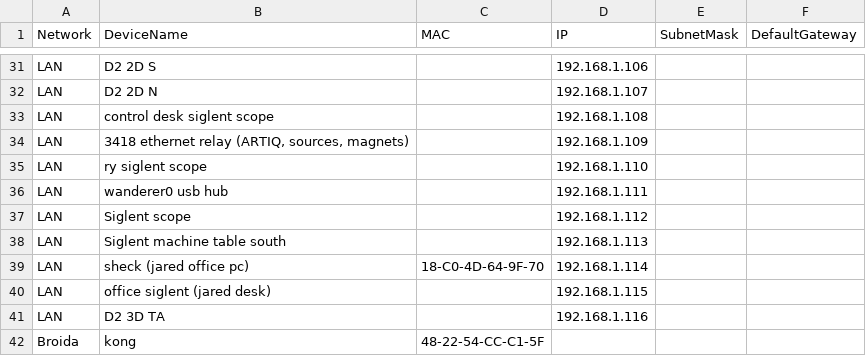
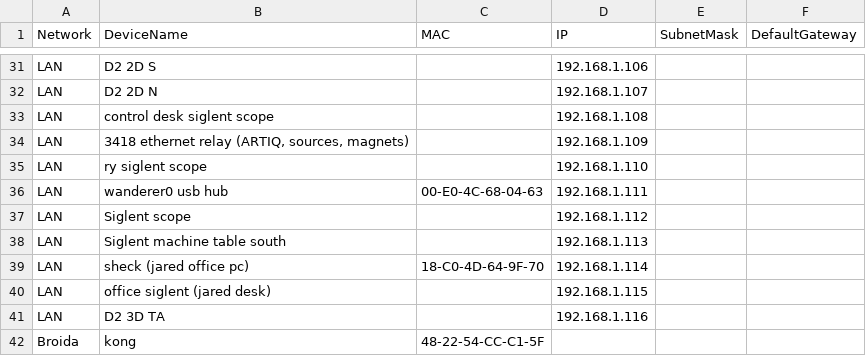
Before and after one commit to ucsb-amo/k-exp, a CSV file: kexp/util/network/LAN_devices.csv, drawn as a sheet; only a part is shown, gaps mark what is left out.

Commit message:
Update LAN_devices.csv

```diff
--- a/kexp/util/network/LAN_devices.csv
+++ b/kexp/util/network/LAN_devices.csv
@@ -35,3 +35,3 @@
 "LAN","ry siglent scope","","192.168.1.110",,
-"LAN","wanderer0 usb hub","","192.168.1.111",,
+"LAN","wanderer0 usb hub","00-E0-4C-68-04-63","192.168.1.111",,
 "LAN","Siglent scope ","","192.168.1.112",,
```
